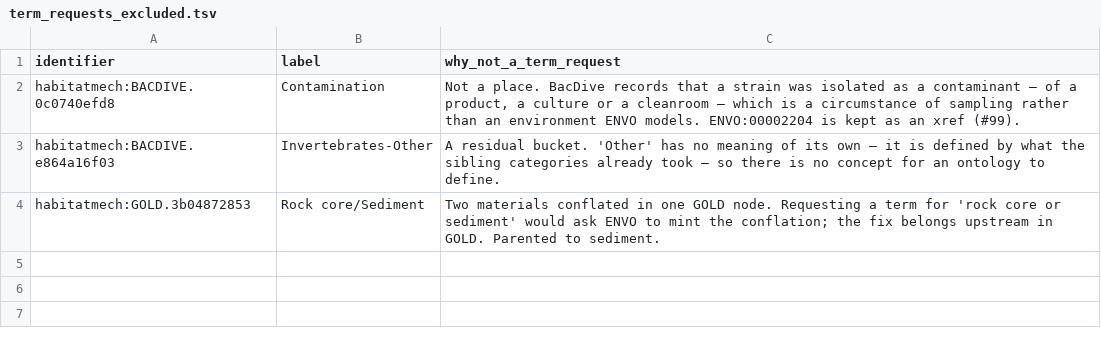
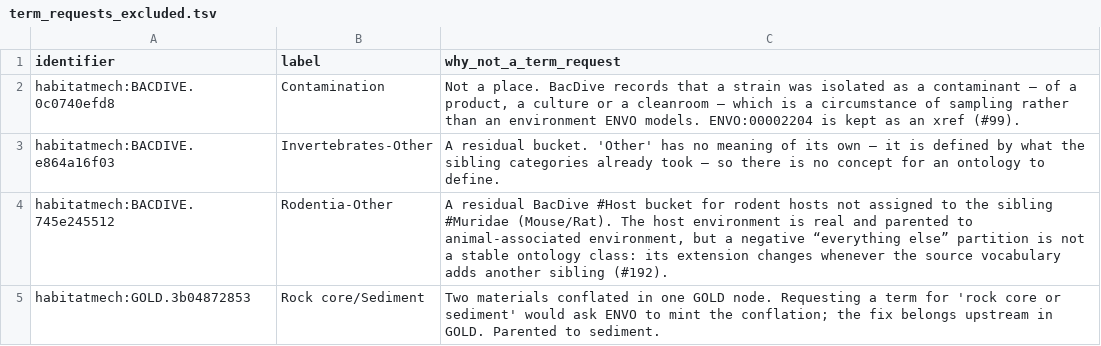
Before and after one commit to CultureBotAI/HabitatMech, a TSV file: curation/term_requests_excluded.tsv, drawn as a sheet.

```diff
--- a/curation/term_requests_excluded.tsv
+++ b/curation/term_requests_excluded.tsv
@@ -3,2 +3,3 @@ habitatmech:BACDIVE.0c0740efd8	Contamination	Not a place. BacDive records that a
 habitatmech:BACDIVE.e864a16f03	Invertebrates-Other	A residual bucket. 'Other' has no meaning of its own — it is defined by what the sibling categories already took — so there is no concept for an ontology to define.
+habitatmech:BACDIVE.745e245512	Rodentia-Other	A residual BacDive #Host bucket for rodent hosts not assigned to the sibling #Muridae (Mouse/Rat). The host environment is real and parented to animal-associated environment, but a negative “everything else” partition is not a stable ontology class: its extension changes whenever the source vocabulary adds another sibling (#192).
 habitatmech:GOLD.3b04872853	Rock core/Sediment	Two materials conflated in one GOLD node. Requesting a term for 'rock core or sediment' would ask ENVO to mint the conflation; the fix belongs upstream in GOLD. Parented to sediment.
```
Also changed, not shown: curation/decisions.tsv, 2 other files.
